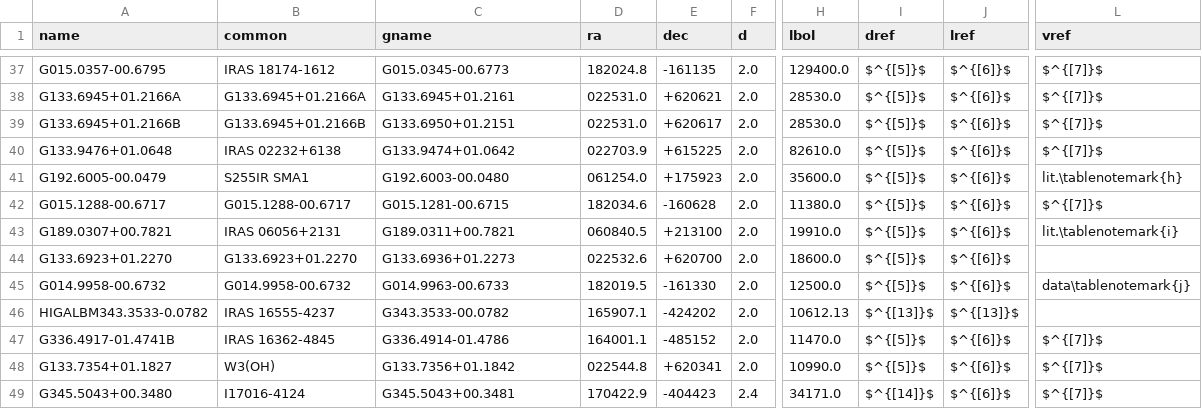
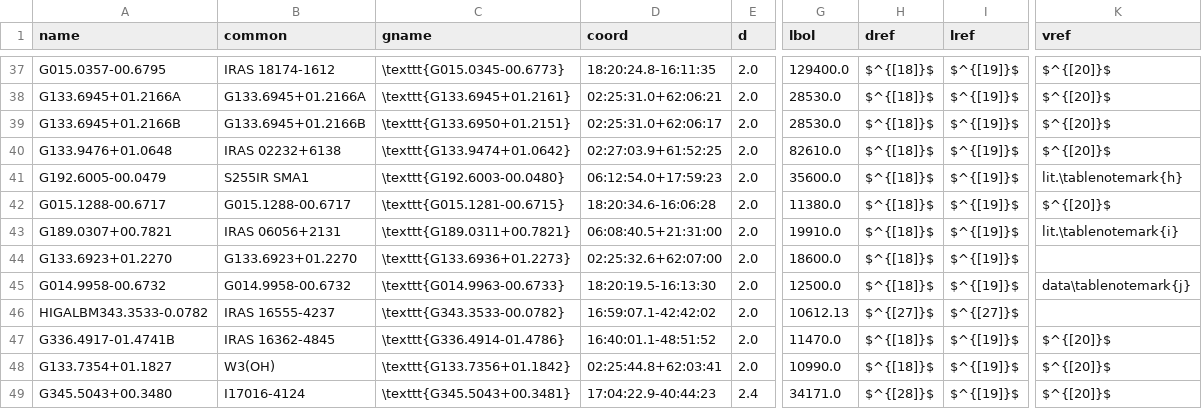
Before and after one commit to keflavich/saltmining, a CSV file: survey_2026/data/target_table_alma.csv, drawn as a sheet; only a part is shown, gaps mark what is left out; removed rows and columns are numbered as before the commit, all else as after; the diff covers the shown part only; the diff names each change by its address in the sheet, - before the commit and + after, or states it on an @@ line.

Commit message:
Tables 1/3/4 user-feedback pass + 2x spectrum panels
- Tables 1+3: merged R.A./Dec into single \texttt{} column with colons
  (HH:MM:SS.s+DD:MM:SS, no whitespace between RA and Dec). Galactic coord
  also wrapped in \texttt{} so +/- glyphs align.
- Table 1: internalized user-edited distance + lbol references for
  OrionB-Flame, Orion-BN, Orion-SrcI, S140-IRS1, MonR2-IRS2, GGD12-15,
  NGC6514, IRAS17233-3606, Lagoon-Her36, G353.2+0.9; updated
  sources_L4_d2.csv lbol_lsun to match (9 sources). Added
  SPECIAL_DIST_REF / SPECIAL_LUM_REF entries to keep the new refs
  surviving rebuilds.
- Table 4 (data_summary): merged Field + Source(#NN) into a single Source
  column. Lookup uses literature mm/SMA name when known
  (NGC6334I-MM1B/C/D/A, NGC6334IN-SMA6, I16547A/B, Orion-SrcI, etc.);
  fallback = "<IRAShandle>mm<rank>" with rank by mm continuum peak
  brightness. Added KCl column (was bundled with NaCl/H2O).
- spectrum_panels: 2x figsize (24 x 4n at dpi=180, was 18 x 2.5n at 110)
  + font size doubled for readability. Added second overlay layer:
  detected >=5 sigma lines NOT in the salt search list are drawn in
  black dashed verticals + black rotated labels, so contaminating COMs
  and shock tracers stand out as distinct from salt candidates.

```diff
--- a/survey_2026/data/target_table_alma.csv
+++ b/survey_2026/data/target_table_alma.csv
-column D (ra), rows 37-49: 182024.8 | 022531.0 | 022531.0 | 022703.9 | 061254.0 | 182034.6 | 060840.5 | 022532.6 | 182019.5 | 165907.1 | 164001.1 | 022544.8 | 170422.9
-column E (dec), rows 37-49: -161135 | +620621 | +620617 | +615225 | +175923 | -160628 | +213100 | +620700 | -161330 | -424202 | -485152 | +620341 | -404423
+column D (coord), rows 37-49: 18:20:24.8-16:11:35 | 02:25:31.0+62:06:21 | 02:25:31.0+62:06:17 | 02:27:03.9+61:52:25 | 06:12:54.0+17:59:23 | 18:20:34.6-16:06:28 | 06:08:40.5+21:31:00 | 02:25:32.6+62:07:00 | 18:20:19.5-16:13:30 | 16:59:07.1-42:42:02 | 16:40:01.1-48:51:52 | 02:25:44.8+62:03:41 | 17:04:22.9-40:44:23
-C37 (gname): G015.0345-00.6773
+C37 (gname): \texttt{G015.0345-00.6773}
-H37:H45 (dref): $^{[5]}$
+H37:H45 (dref): $^{[18]}$
-I37:I45 (lref): $^{[6]}$
+I37:I45 (lref): $^{[19]}$
-K37:K40 (vref): $^{[7]}$
+K37:K40 (vref): $^{[20]}$
-C38 (gname): G133.6945+01.2161
+C38 (gname): \texttt{G133.6945+01.2161}
-C39 (gname): G133.6950+01.2151
+C39 (gname): \texttt{G133.6950+01.2151}
-C40 (gname): G133.9474+01.0642
+C40 (gname): \texttt{G133.9474+01.0642}
-C41 (gname): G192.6003-00.0480
+C41 (gname): \texttt{G192.6003-00.0480}
-C42 (gname): G015.1281-00.6715
+C42 (gname): \texttt{G015.1281-00.6715}
-K42 (vref): $^{[7]}$
+K42 (vref): $^{[20]}$
-C43 (gname): G189.0311+00.7821
+C43 (gname): \texttt{G189.0311+00.7821}
-C44 (gname): G133.6936+01.2273
+C44 (gname): \texttt{G133.6936+01.2273}
-C45 (gname): G014.9963-00.6733
+C45 (gname): \texttt{G014.9963-00.6733}
-C46 (gname): G343.3533-00.0782
+C46 (gname): \texttt{G343.3533-00.0782}
-H46 (dref): $^{[13]}$
+H46 (dref): $^{[27]}$
-I46 (lref): $^{[13]}$
+I46 (lref): $^{[27]}$
-C47 (gname): G336.4914-01.4786
+C47 (gname): \texttt{G336.4914-01.4786}
-H47:H48 (dref): $^{[5]}$
+H47:H48 (dref): $^{[18]}$
-I47:I49 (lref): $^{[6]}$
+I47:I49 (lref): $^{[19]}$
-K47:K49 (vref): $^{[7]}$
+K47:K49 (vref): $^{[20]}$
-C48 (gname): G133.7356+01.1842
+C48 (gname): \texttt{G133.7356+01.1842}
-C49 (gname): G345.5043+00.3481
+C49 (gname): \texttt{G345.5043+00.3481}
-H49 (dref): $^{[14]}$
+H49 (dref): $^{[28]}$
```
Also changed, not shown: 122 edited cells elsewhere in this file, survey_2026/data/sources_L4_d2.csv, 3 other files.
